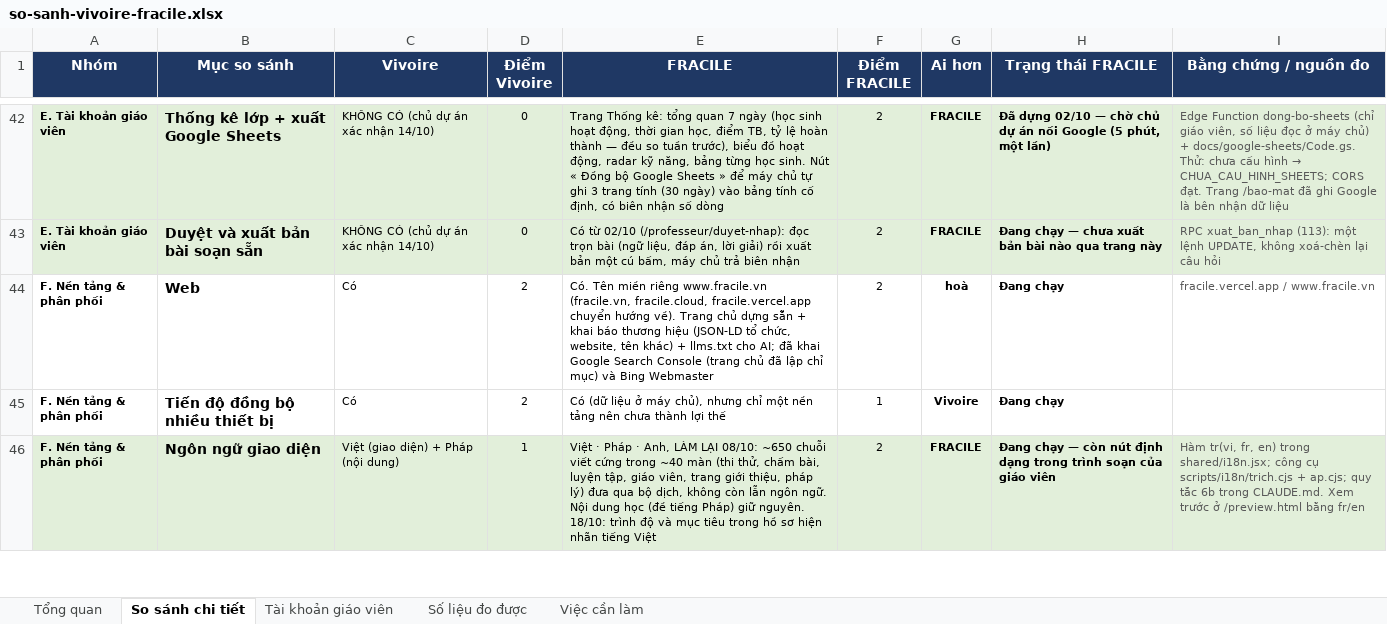
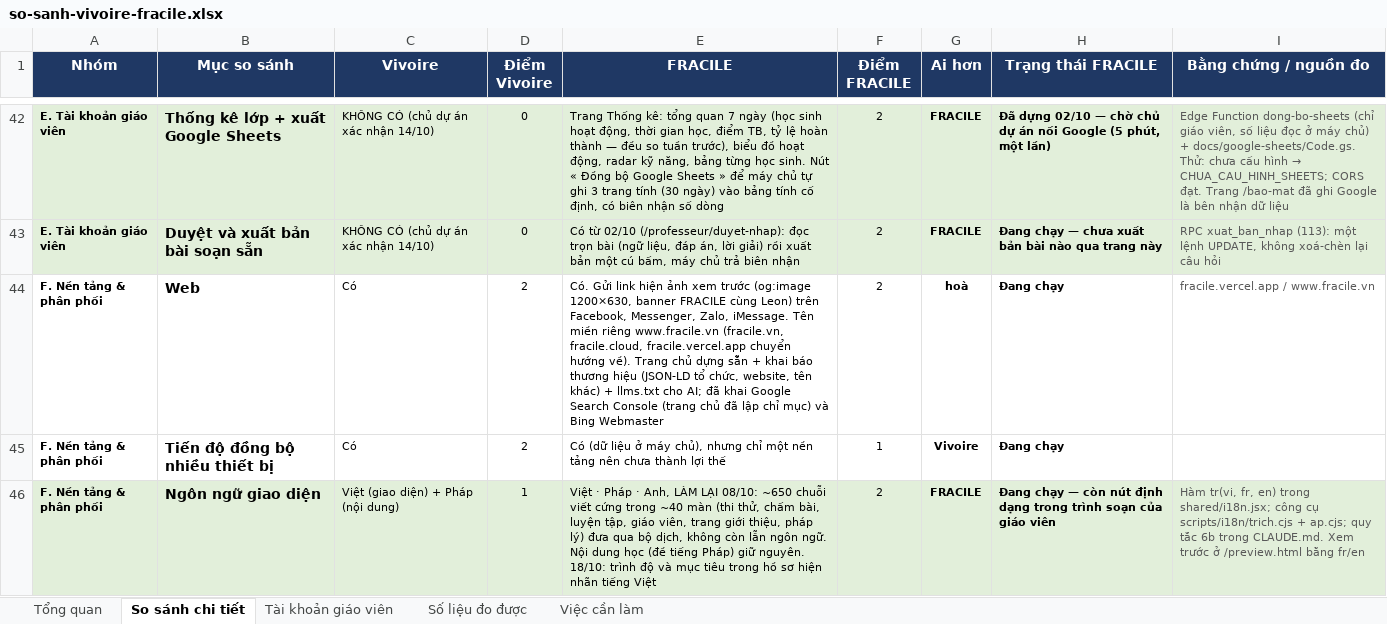
Before and after one commit to dhunff/ma-classe-de-francais, an Excel workbook: docs/so-sanh-vivoire-fracile.xlsx, sheet So sánh chi tiết, drawn as a sheet; only a part is shown, gaps mark what is left out; values as stored, in another font and other column widths than the file's, no borders; the diff names each change by its address in the sheet, - before the commit and + after, or states it on an @@ line.

```diff
--- a/docs/so-sanh-vivoire-fracile.xlsx (sheet So sánh chi tiết)
+++ b/docs/so-sanh-vivoire-fracile.xlsx (sheet So sánh chi tiết)
-E44 (FRACILE): Có. Tên miền…
+E44 (FRACILE): Có. Gửi link hiện ảnh xem trước (og:image 1200×630, banner FRACILE cùng Leon) trên Facebook, Messenger, Zalo, iMessage. Tên miền…
```
Also changed, not shown: sheet Tổng quan.
